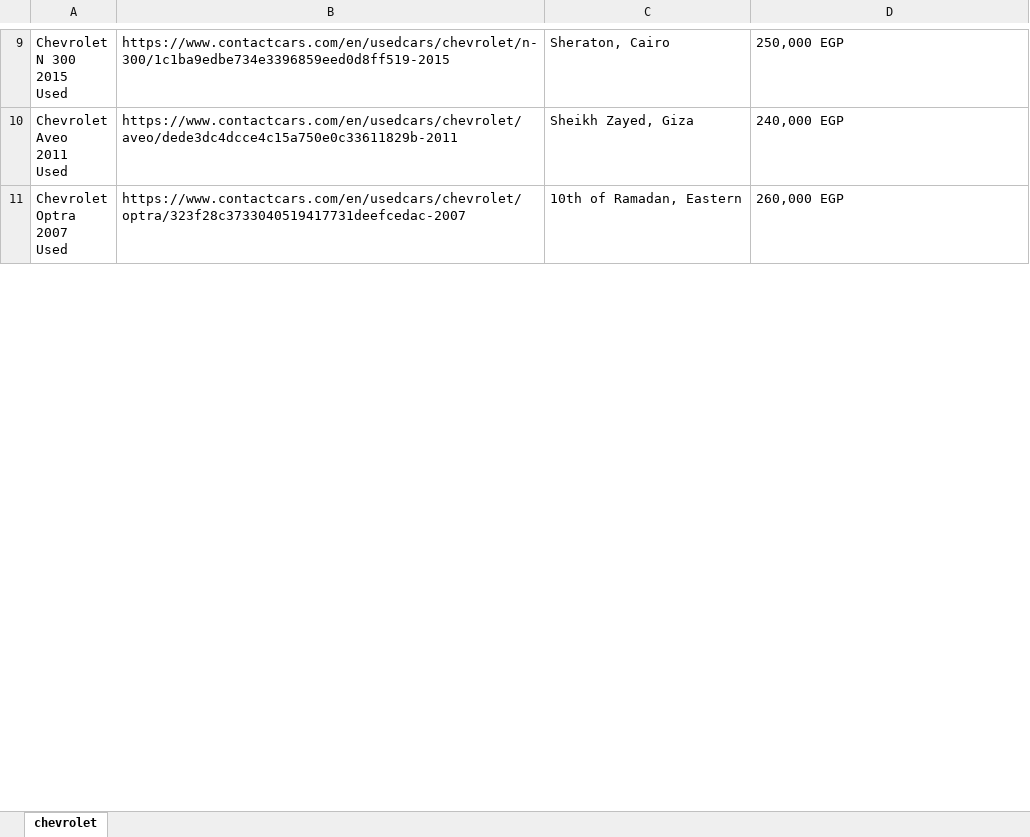
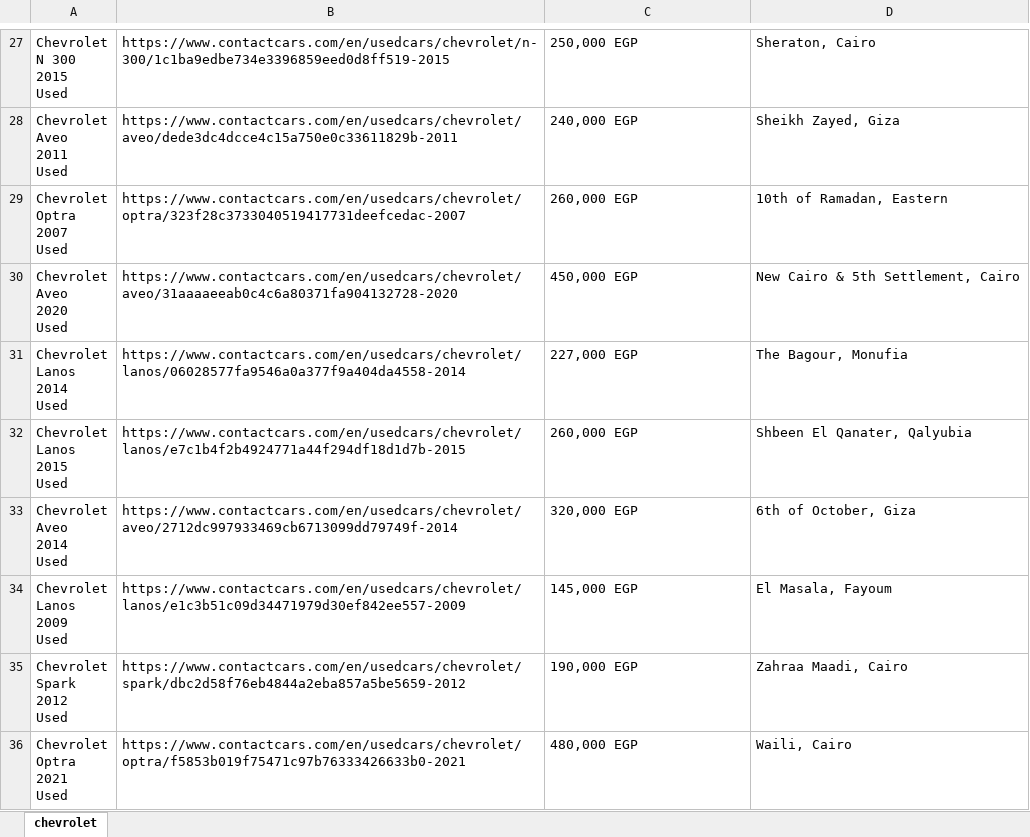
Before and after one commit to mennatullahra/UiPath-ContactCars, an Excel workbook: ADV_Cars_sales_CarsResearch_performer/Data/Output/chevrolet.xlsx, sheet chevrolet, drawn as a sheet; only a part is shown, gaps mark what is left out; values as stored, in another font and other column widths than the file's, no borders; addresses are those after the commit; ↵ is a line break in a cell; the diff covers the shown part only; the diff names each change by its address in the sheet, - before the commit and + after, or states it on an @@ line.

```diff
--- a/ADV_Cars_sales_CarsResearch_performer/Data/Output/chevrolet.xlsx (sheet chevrolet)
+++ b/ADV_Cars_sales_CarsResearch_performer/Data/Output/chevrolet.xlsx (sheet chevrolet)
-C27: Sheraton, Cairo
+C27: 250,000 EGP
-D27: 250,000 EGP
+D27: Sheraton, Cairo
-C28: Sheikh Zayed, Giza
+C28: 240,000 EGP
-D28: 240,000 EGP
+D28: Sheikh Zayed, Giza
-C29: 10th of Ramadan, Eastern
+C29: 260,000 EGP
-D29: 260,000 EGP
+D29: 10th of Ramadan, Eastern
+row 30: Chevrolet ↵ Aveo ↵ 2020 ↵ Used | https://www.contactcars.com/en/usedcars/chevrolet/aveo/31aaaaeeab0c4c6a80371fa904132728-2020 | 450,000 EGP | New Cairo & 5th Settlement, Cairo
+row 31: Chevrolet ↵ Lanos ↵ 2014 ↵ Used | https://www.contactcars.com/en/usedcars/chevrolet/lanos/06028577fa9546a0a377f9a404da4558-2014 | 227,000 EGP | The Bagour, Monufia
+row 32: Chevrolet ↵ Lanos ↵ 2015 ↵ Used | https://www.contactcars.com/en/usedcars/chevrolet/lanos/e7c1b4f2b4924771a44f294df18d1d7b-2015 | 260,000 EGP | Shbeen El Qanater, Qalyubia
+row 33: Chevrolet ↵ Aveo ↵ 2014 ↵ Used | https://www.contactcars.com/en/usedcars/chevrolet/aveo/2712dc997933469cb6713099dd79749f-2014 | 320,000 EGP | 6th of October, Giza
+row 34: Chevrolet ↵ Lanos ↵ 2009 ↵ Used | https://www.contactcars.com/en/usedcars/chevrolet/lanos/e1c3b51c09d34471979d30ef842ee557-2009 | 145,000 EGP | El Masala, Fayoum
+row 35: Chevrolet ↵ Spark ↵ 2012 ↵ Used | https://www.contactcars.com/en/usedcars/chevrolet/spark/dbc2d58f76eb4844a2eba857a5be5659-2012 | 190,000 EGP | Zahraa Maadi, Cairo
+row 36: Chevrolet ↵ Optra ↵ 2021 ↵ Used | https://www.contactcars.com/en/usedcars/chevrolet/optra/f5853b019f75471c97b76333426633b0-2021 | 480,000 EGP | Waili, Cairo
```
Also changed, not shown: 77 added rows, 1 removed row and 26 edited cells elsewhere in this sheet, ADV_Cars_sales_CarsResearch_performer/Data/Output/bmw.xlsx, 30 other files.
